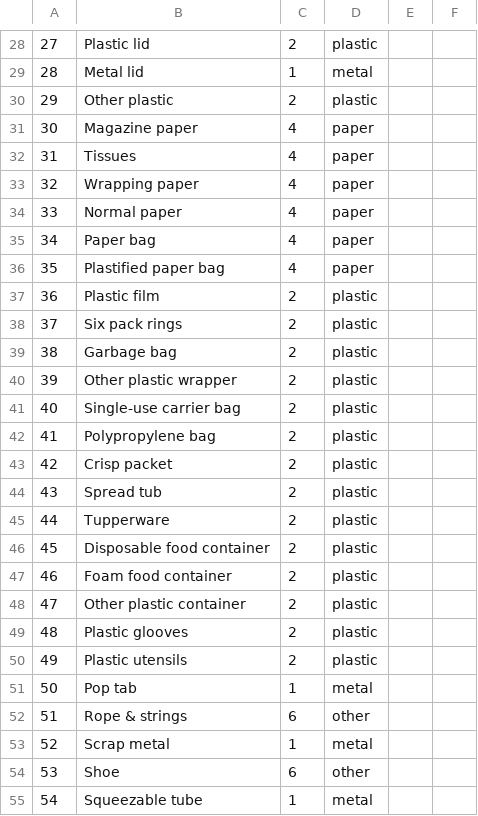
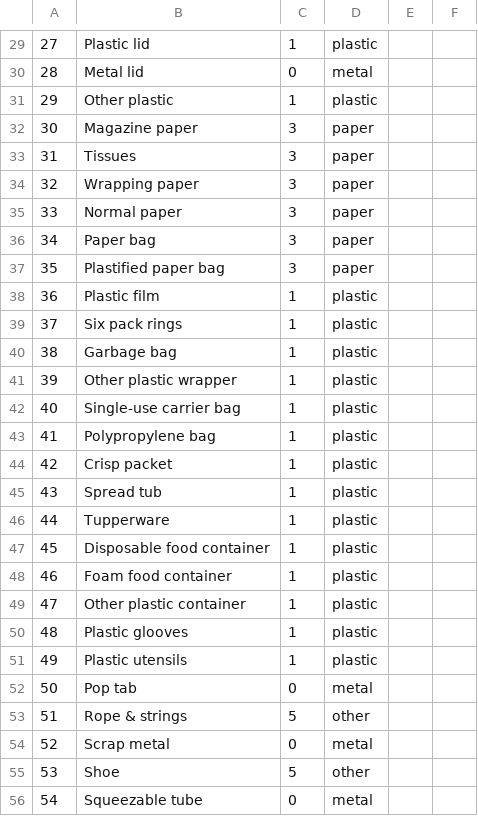
Before and after one commit to running-man-01/utilities, a CSV file: material_key.csv, drawn as a sheet; only a part is shown, gaps mark what is left out; the diff covers the shown part only.

```diff
--- a/material_key.csv
+++ b/material_key.csv
@@ -28,28 +29,28 @@
-27,Plastic lid,2,plastic
-28,Metal lid,1,metal
-29,Other plastic,2,plastic
-30,Magazine paper,4,paper
-31,Tissues,4,paper
-32,Wrapping paper,4,paper
-33,Normal paper,4,paper
-34,Paper bag,4,paper
-35,Plastified paper bag,4,paper
-36,Plastic film,2,plastic
-37,Six pack rings,2,plastic
-38,Garbage bag,2,plastic
-39,Other plastic wrapper,2,plastic
-40,Single-use carrier bag,2,plastic
-41,Polypropylene bag,2,plastic
-42,Crisp packet,2,plastic
-43,Spread tub,2,plastic
-44,Tupperware,2,plastic
-45,Disposable food container,2,plastic
-46,Foam food container,2,plastic
-47,Other plastic container,2,plastic
-48,Plastic glooves,2,plastic
-49,Plastic utensils,2,plastic
-50,Pop tab,1,metal
-51,Rope & strings,6,other
-52,Scrap metal,1,metal
-53,Shoe,6,other
-54,Squeezable tube,1,metal
+27,Plastic lid,1,plastic,,
+28,Metal lid,0,metal,,
+29,Other plastic,1,plastic,,
+30,Magazine paper,3,paper,,
+31,Tissues,3,paper,,
+32,Wrapping paper,3,paper,,
+33,Normal paper,3,paper,,
+34,Paper bag,3,paper,,
+35,Plastified paper bag,3,paper,,
+36,Plastic film,1,plastic,,
+37,Six pack rings,1,plastic,,
+38,Garbage bag,1,plastic,,
+39,Other plastic wrapper,1,plastic,,
+40,Single-use carrier bag,1,plastic,,
+41,Polypropylene bag,1,plastic,,
+42,Crisp packet,1,plastic,,
+43,Spread tub,1,plastic,,
+44,Tupperware,1,plastic,,
+45,Disposable food container,1,plastic,,
+46,Foam food container,1,plastic,,
+47,Other plastic container,1,plastic,,
+48,Plastic glooves,1,plastic,,
+49,Plastic utensils,1,plastic,,
+50,Pop tab,0,metal,,
+51,Rope & strings,5,other,,
+52,Scrap metal,0,metal,,
+53,Shoe,5,other,,
+54,Squeezable tube,0,metal,,
```
Also changed, not shown: 1 added row and 44 edited cells elsewhere in this file.
